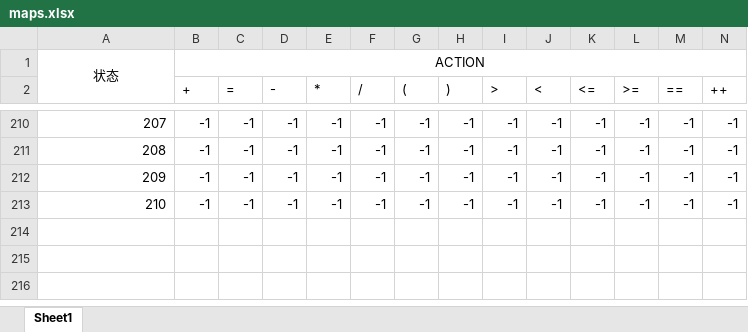
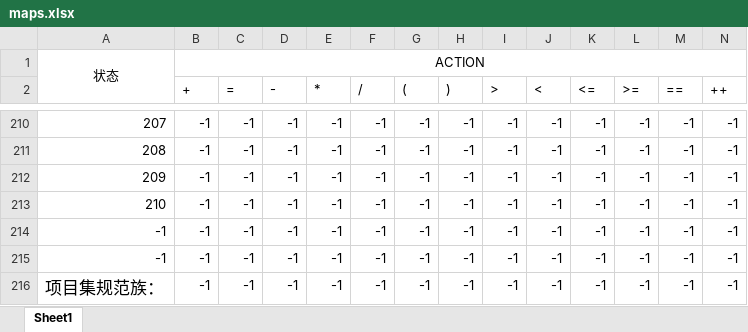
Before and after one commit to Lincyaw/CompilePriciple, an Excel workbook: 实验材料/maps.xlsx, sheet Sheet1, drawn as a sheet; only a part is shown, gaps mark what is left out; values as stored, in another font and other column widths than the file's, no borders; rows hold the shown columns only; the diff names each change by its address in the sheet, - before the commit and + after, or states it on an @@ line.

```diff
--- a/实验材料/maps.xlsx (sheet Sheet1)
+++ b/实验材料/maps.xlsx (sheet Sheet1)
+row 214: -1 | -1 | -1 | -1 | -1 | -1 | -1 | -1 | -1 | -1 | -1 | -1 | -1 | -1
+row 215: -1 | -1 | -1 | -1 | -1 | -1 | -1 | -1 | -1 | -1 | -1 | -1 | -1 | -1
+row 216: 项目集规范族： | -1 | -1 | -1 | -1 | -1 | -1 | -1 | -1 | -1 | -1 | -1 | -1 | -1
```
Also changed, not shown: 4 other files.
